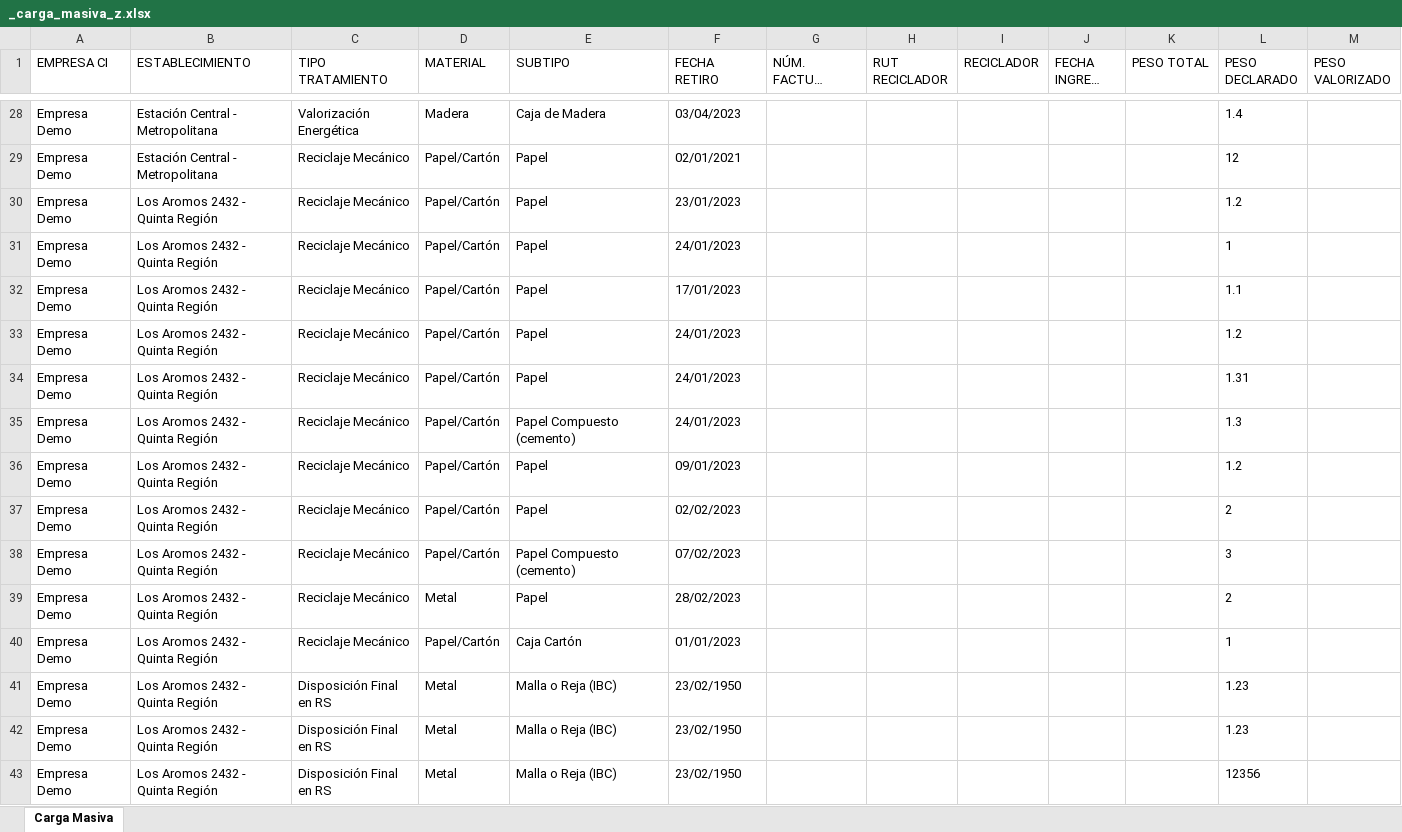
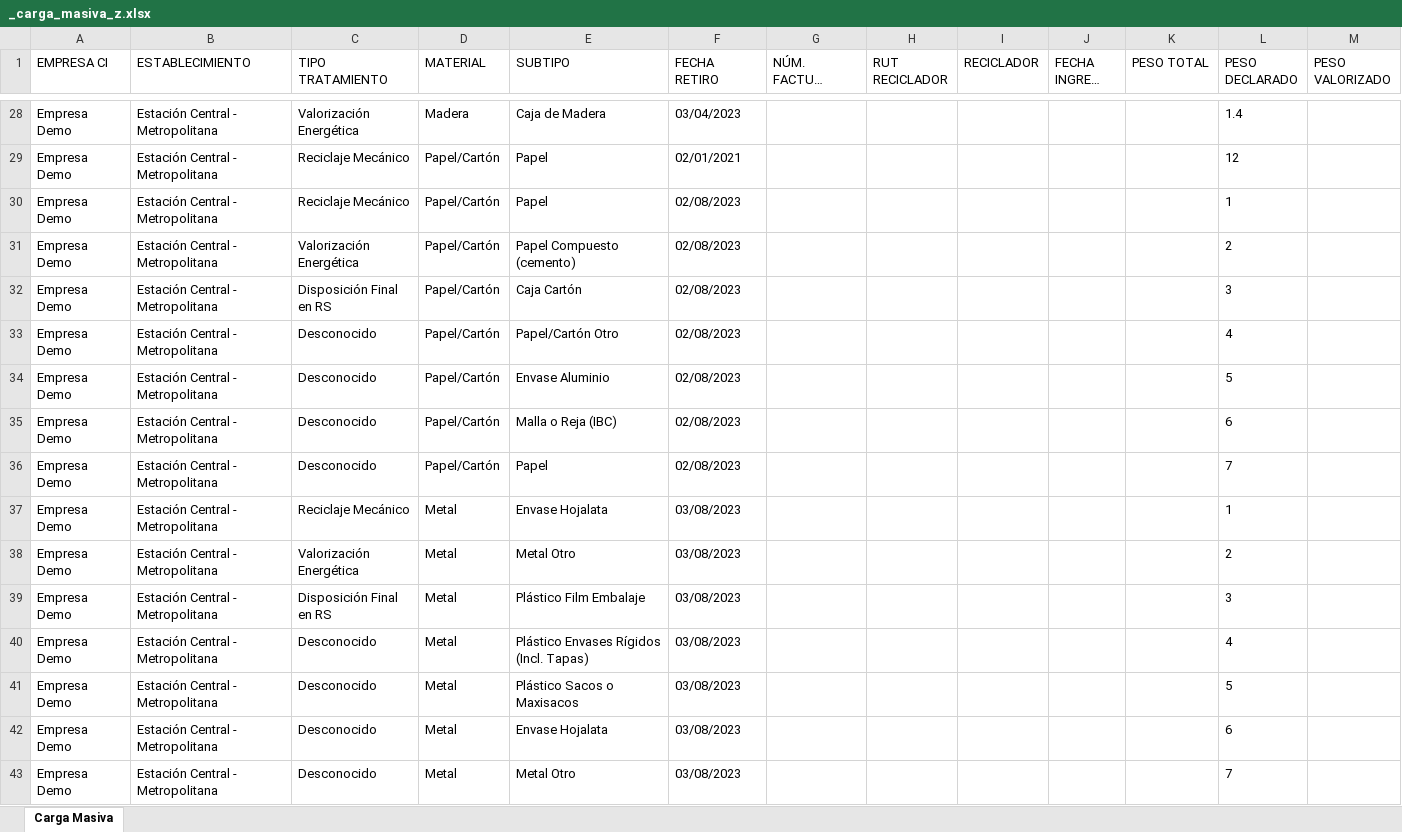
Before and after one commit to PLEYASOFT/rigk-sistema-gestion-residuos, an Excel workbook: desarrollo/rigk-sg-back/files/templates/_carga_masiva_z.xlsx, sheet Carga Masiva, drawn as a sheet; only a part is shown, gaps mark what is left out; the shorter side is filled out with more unchanged rows; long unchanged cells end in …; values as stored, in another font and other column widths than the file's, no borders; the diff covers the shown part only; the diff names each change by its address in the sheet, - before the commit and + after, or states it on an @@ line.

```diff
--- a/desarrollo/rigk-sg-back/files/templates/_carga_masiva_z.xlsx (sheet Carga Masiva)
+++ b/desarrollo/rigk-sg-back/files/templates/_carga_masiva_z.xlsx (sheet Carga Masiva)
+row 30: Empresa Demo | Estación Central - Metropolitana | Reciclaje Mecánico | Papel/Cartón | Papel | 02/08/2023 |  |  |  |  |  | 1
+row 31: Empresa Demo | Estación Central - Metropolitana | Valorización Energética | Papel/Cartón | Papel Compuesto (cemento) | 02/08/2023 |  |  |  |  |  | 2
+row 32: Empresa Demo | Estación Central - Metropolitana | Disposición Final en RS | Papel/Cartón | Caja Cartón | 02/08/2023 |  |  |  |  |  | 3
+row 33: Empresa Demo | Estación Central - Metropolitana | Desconocido | Papel/Cartón | Papel/Cartón Otro | 02/08/2023 |  |  |  |  |  | 4
+row 34: Empresa Demo | Estación Central - Metropolitana | Desconocido | Papel/Cartón | Envase Aluminio | 02/08/2023 |  |  |  |  |  | 5
+row 35: Empresa Demo | Estación Central - Metropolitana | Desconocido | Papel/Cartón | Malla o Reja (IBC) | 02/08/2023 |  |  |  |  |  | 6
+row 36: Empresa Demo | Estación Central - Metropolitana | Desconocido | Papel/Cartón | Papel | 02/08/2023 |  |  |  |  |  | 7
+row 37: Empresa Demo | Estación Central - Metropolitana | Reciclaje Mecánico | Metal | Envase Hojalata | 03/08/2023 |  |  |  |  |  | 1
+row 38: Empresa Demo | Estación Central - Metropolitana | Valorización Energética | Metal | Metal Otro | 03/08/2023 |  |  |  |  |  | 2
+row 39: Empresa Demo | Estación Central - Metropolitana | Disposición Final en RS | Metal | Plástico Film Embalaje | 03/08/2023 |  |  |  |  |  | 3
+row 40: Empresa Demo | Estación Central - Metropolitana | Desconocido | Metal | Plástico Envases Rígidos (Incl. Tapas) | 03/08/2023 |  |  |  |  |  | 4
+row 41: Empresa Demo | Estación Central - Metropolitana | Desconocido | Metal | Plástico Sacos o Maxisacos | 03/08/2023 |  |  |  |  |  | 5
+row 42: Empresa Demo | Estación Central - Metropolitana | Desconocido | Metal | Envase Hojalata | 03/08/2023 |  |  |  |  |  | 6
+row 43: Empresa Demo | Estación Central - Metropolitana | Desconocido | Metal | Metal Otro | 03/08/2023 |  |  |  |  |  | 7
```
Also changed, not shown: 13 added rows elsewhere in this sheet, hidden cells, 1 other file.
